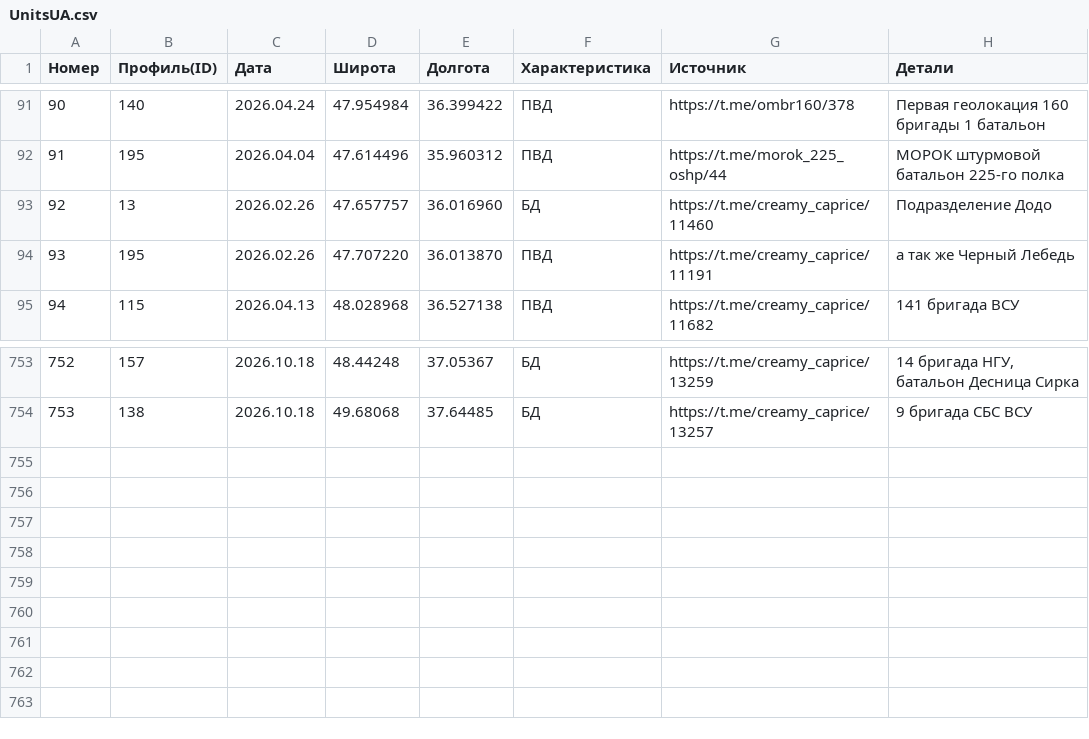
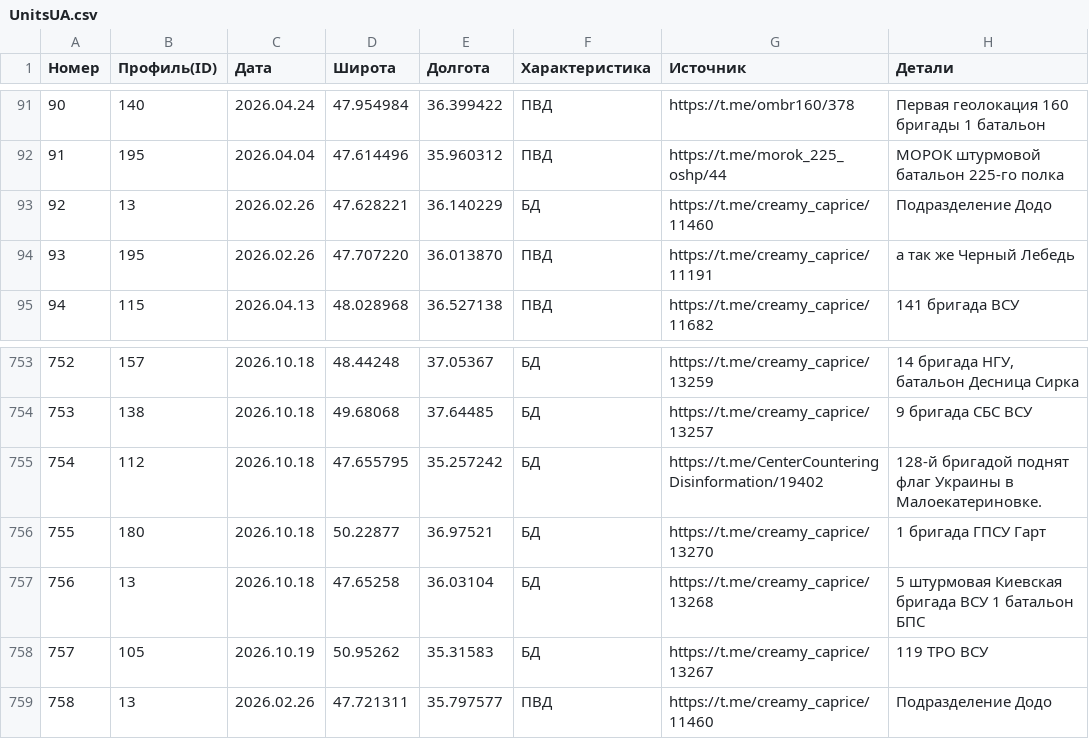
Before and after one commit to creamy-caprice/dataviewer, a CSV file: kml/Geolocations/UnitsUA.csv, drawn as a sheet; only a part is shown, gaps mark what is left out.

Commit message:
update lastPoint.kml, UnitsUA.csv 2026-10-20 01:55

```diff
--- a/kml/Geolocations/UnitsUA.csv
+++ b/kml/Geolocations/UnitsUA.csv
@@ -92,3 +92,3 @@
 91,195,2026.04.04,47.614496,35.960312,ПВД,https://t.me/morok_225_oshp/44,МОРОК штурмовой батальон 225-го полка
-92,13,2026.02.26,47.657757,36.016960,БД,https://t.me/creamy_caprice/11460,Подразделение Додо
+92,13,2026.02.26,47.628221,36.140229,БД,https://t.me/creamy_caprice/11460,Подразделение Додо
 93,195,2026.02.26,47.707220,36.013870,ПВД,https://t.me/creamy_caprice/11191, а так же Черный Лебедь
@@ -754 +754,6 @@
 753,138,2026.10.18,49.68068,37.64485,БД,https://t.me/creamy_caprice/13257,9 бригада СБС ВСУ
+754,112,2026.10.18,47.655795,35.257242,БД,https://t.me/CenterCounteringDisinformation/19402,128-й бригадой поднят флаг Украины в Малоекатериновке.
+755,180,2026.10.18,50.22877,36.97521,БД,https://t.me/creamy_caprice/13270,1 бригада ГПСУ Гарт
+756,13,2026.10.18,47.65258,36.03104,БД,https://t.me/creamy_caprice/13268,5 штурмовая Киевская бригада ВСУ 1 батальон БПС
+757,105,2026.10.19,50.95262,35.31583,БД,https://t.me/creamy_caprice/13267,119 ТРО ВСУ
+758,13,2026.02.26,47.721311,35.797577,ПВД,https://t.me/creamy_caprice/11460,Подразделение Додо
```
Also changed, not shown: 1 other file.
